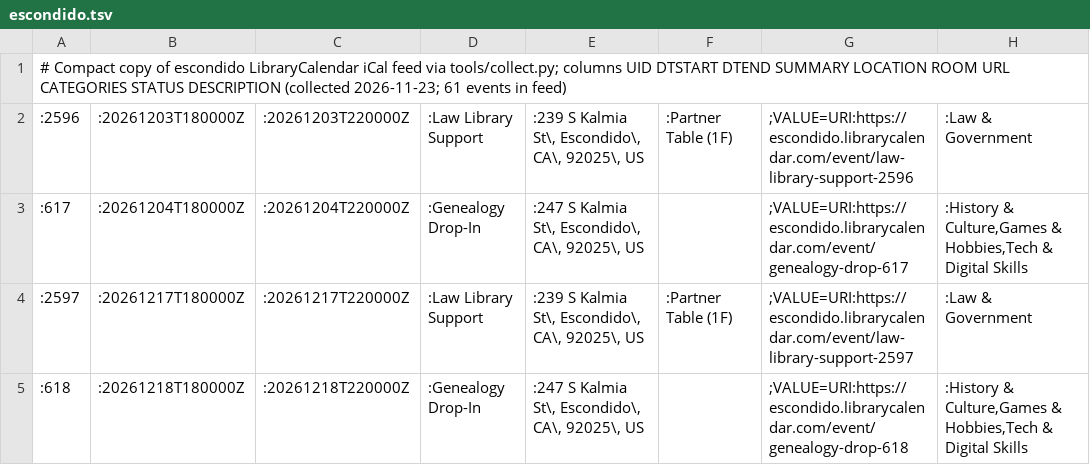
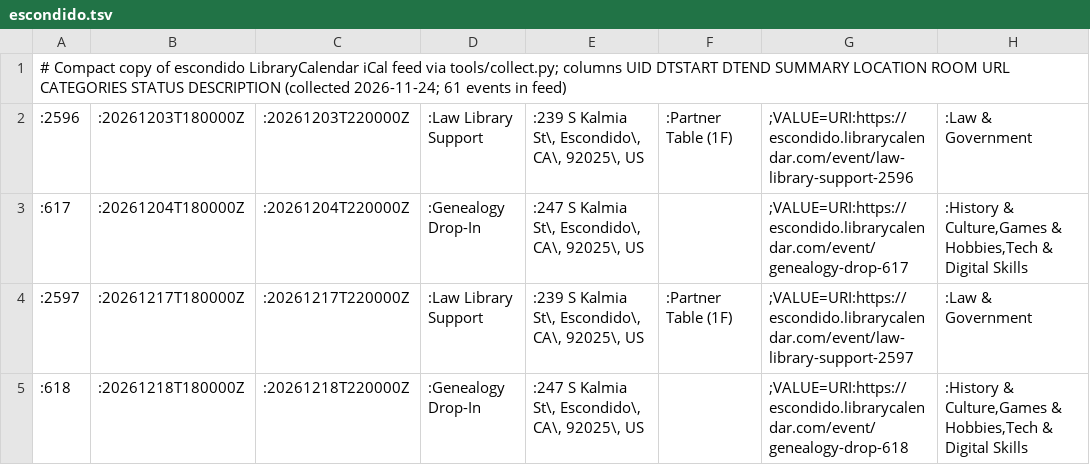
Before and after one commit to jntd/sd-immigration-calendar, a TSV file: automation/raw/escondido.tsv, drawn as a sheet; only a part is shown; the diff names each change by its address in the sheet, - before the commit and + after, or states it on an @@ line.

```diff
--- a/automation/raw/escondido.tsv
+++ b/automation/raw/escondido.tsv
-A1: …DESCRIPTION (collected 2026-11-23; 61 events…
+A1: …DESCRIPTION (collected 2026-11-24; 61 events…
```
Also changed, not shown: automation/raw/casafamiliar.tsv, automation/raw/coronado.tsv, 11 other files.
